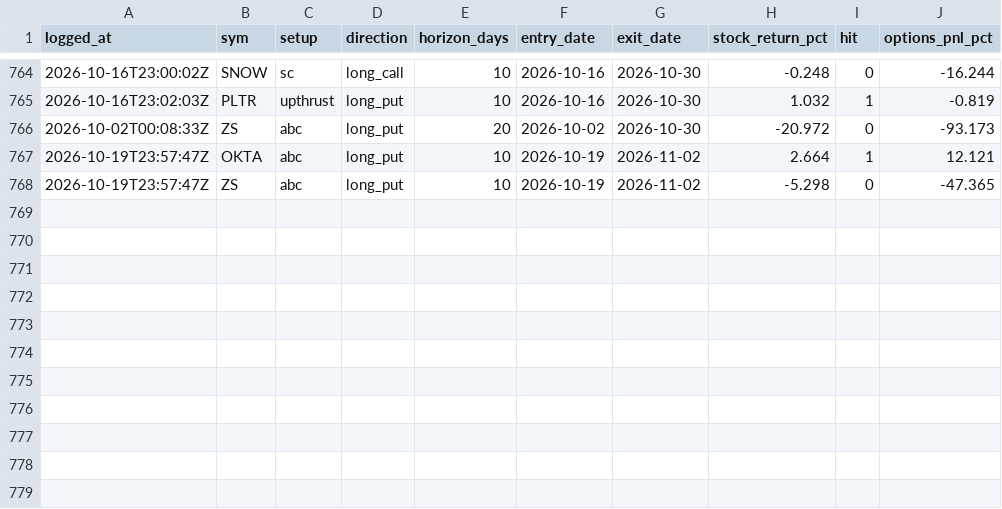
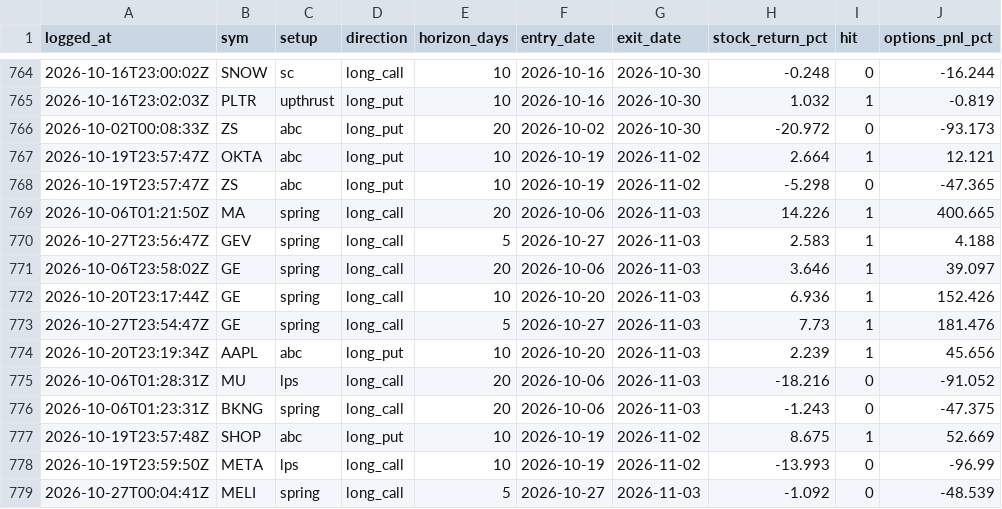
Before and after one commit to phani4393/wyckoff-scanner-ci, a CSV file: data/alerts_scored.csv, drawn as a sheet; only a part is shown, gaps mark what is left out.

```diff
--- a/data/alerts_scored.csv
+++ b/data/alerts_scored.csv
@@ -768 +768,12 @@ logged_at,sym,setup,direction,horizon_days,entry_date,exit_date,stock_return_pct
 2026-10-19T23:57:47Z,ZS,abc,long_put,10,2026-10-19,2026-11-02,-5.298,0,-47.365
+2026-10-06T01:21:50Z,MA,spring,long_call,20,2026-10-06,2026-11-03,14.226,1,400.665
+2026-10-27T23:56:47Z,GEV,spring,long_call,5,2026-10-27,2026-11-03,2.583,1,4.188
+2026-10-06T23:58:02Z,GE,spring,long_call,20,2026-10-06,2026-11-03,3.646,1,39.097
+2026-10-20T23:17:44Z,GE,spring,long_call,10,2026-10-20,2026-11-03,6.936,1,152.426
+2026-10-27T23:54:47Z,GE,spring,long_call,5,2026-10-27,2026-11-03,7.73,1,181.476
+2026-10-20T23:19:34Z,AAPL,abc,long_put,10,2026-10-20,2026-11-03,2.239,1,45.656
+2026-10-06T01:28:31Z,MU,lps,long_call,20,2026-10-06,2026-11-03,-18.216,0,-91.052
+2026-10-06T01:23:31Z,BKNG,spring,long_call,20,2026-10-06,2026-11-03,-1.243,0,-47.375
+2026-10-19T23:57:48Z,SHOP,abc,long_put,10,2026-10-19,2026-11-02,8.675,1,52.669
+2026-10-19T23:59:50Z,META,lps,long_call,10,2026-10-19,2026-11-02,-13.993,0,-96.99
+2026-10-27T00:04:41Z,MELI,spring,long_call,5,2026-10-27,2026-11-03,-1.092,0,-48.539
```
